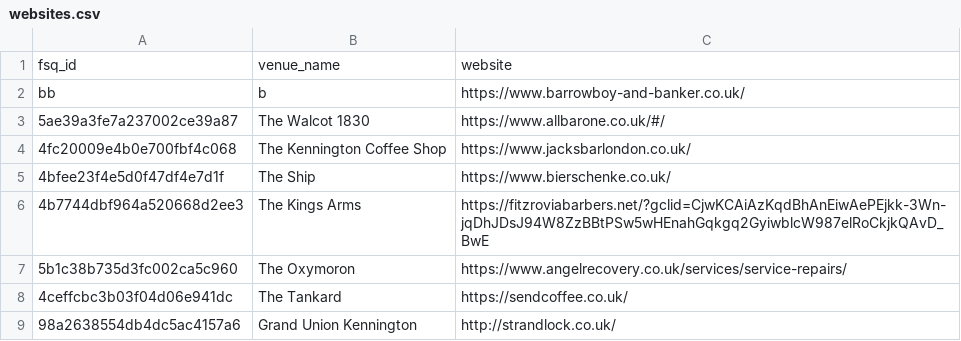
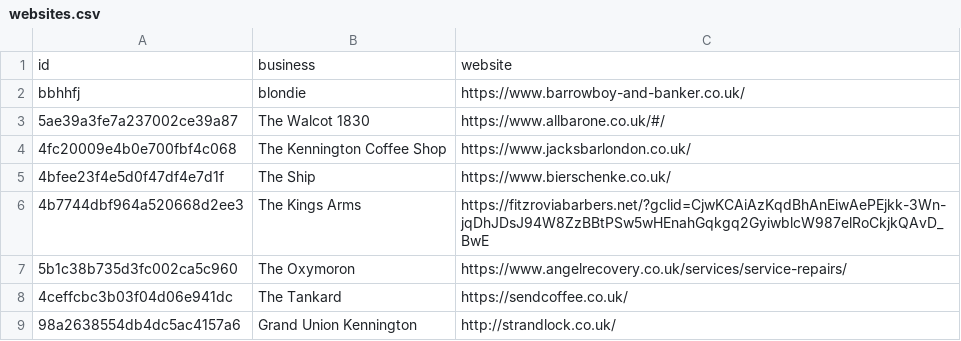
Before and after one commit to rhart-rup/Scrape-Email-Addresses-From-Websites, a CSV file: websites.csv, drawn as a sheet.

Commit message:
Update websites.csv

```diff
--- a/websites.csv
+++ b/websites.csv
@@ -1,3 +1,3 @@
-fsq_id,venue_name,website
-bb,b,https://www.barrowboy-and-banker.co.uk/
+id,business,website
+bbhhfj,blondie,https://www.barrowboy-and-banker.co.uk/
 5ae39a3fe7a237002ce39a87,The Walcot 1830,https://www.allbarone.co.uk/#/
```
